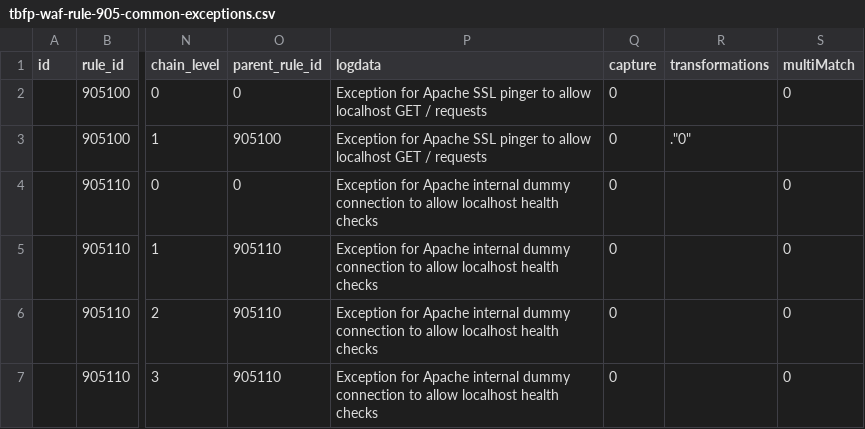
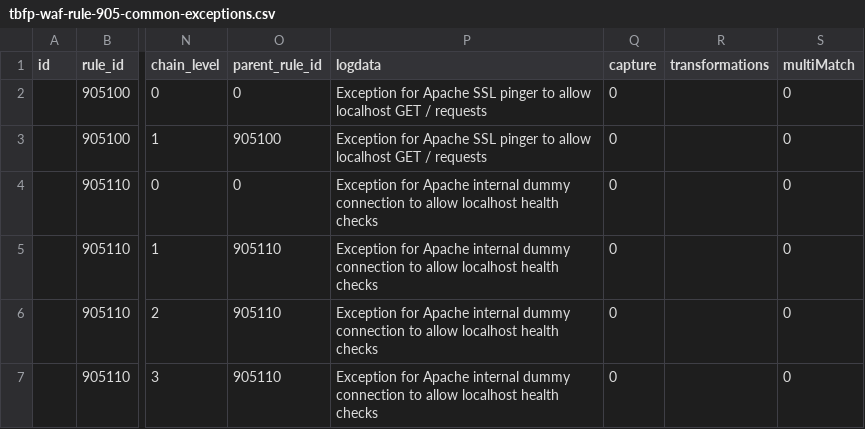
Before and after one commit to teckglobal/teckglobal-bfp-waf-rules, a CSV file: rules/tbfp-waf-rule-905-common-exceptions.csv, drawn as a sheet; only a part is shown, gaps mark what is left out; the diff names each change by its address in the sheet, - before the commit and + after, or states it on an @@ line.

Commit message:
Update tbfp-waf-rule-905-common-exceptions.csv

```diff
--- a/rules/tbfp-waf-rule-905-common-exceptions.csv
+++ b/rules/tbfp-waf-rule-905-common-exceptions.csv
-R3 (transformations): ."0"
+R3 (transformations): (empty)
-S3 (multiMatch): (empty)
+S3 (multiMatch): 0
```
